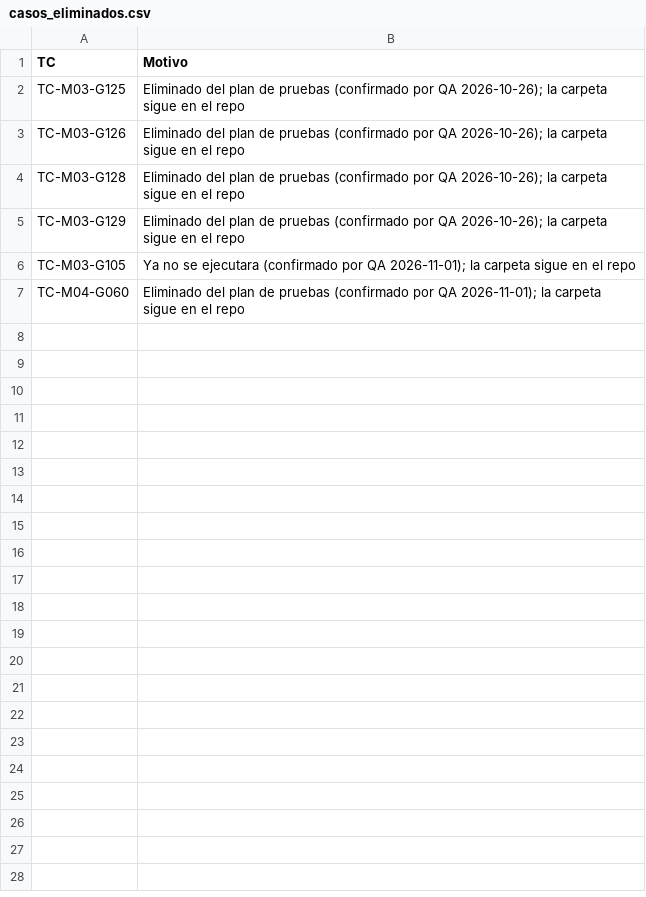
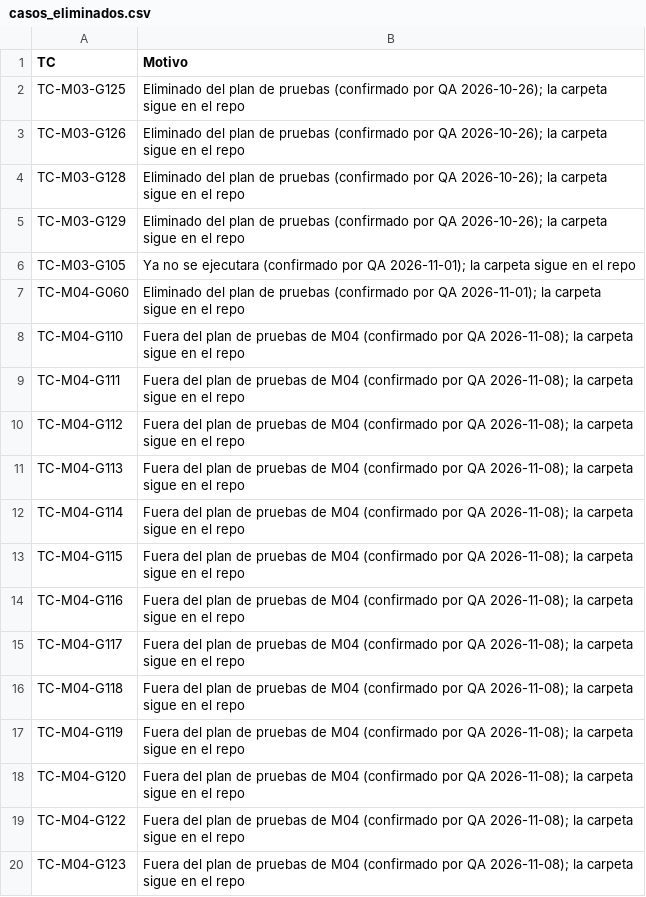
Before and after one commit to Arekkazu/QA-DASHBOARD-SGRPMP, a CSV file: casos_eliminados.csv, drawn as a sheet.

```diff
--- a/casos_eliminados.csv
+++ b/casos_eliminados.csv
@@ -7 +7,14 @@ TC-M03-G105,Ya no se ejecutara (confirmado por QA 2026-11-01); la carpeta sigue
 TC-M04-G060,Eliminado del plan de pruebas (confirmado por QA 2026-11-01); la carpeta sigue en el repo
+TC-M04-G110,Fuera del plan de pruebas de M04 (confirmado por QA 2026-11-08); la carpeta sigue en el repo
+TC-M04-G111,Fuera del plan de pruebas de M04 (confirmado por QA 2026-11-08); la carpeta sigue en el repo
+TC-M04-G112,Fuera del plan de pruebas de M04 (confirmado por QA 2026-11-08); la carpeta sigue en el repo
+TC-M04-G113,Fuera del plan de pruebas de M04 (confirmado por QA 2026-11-08); la carpeta sigue en el repo
+TC-M04-G114,Fuera del plan de pruebas de M04 (confirmado por QA 2026-11-08); la carpeta sigue en el repo
+TC-M04-G115,Fuera del plan de pruebas de M04 (confirmado por QA 2026-11-08); la carpeta sigue en el repo
+TC-M04-G116,Fuera del plan de pruebas de M04 (confirmado por QA 2026-11-08); la carpeta sigue en el repo
+TC-M04-G117,Fuera del plan de pruebas de M04 (confirmado por QA 2026-11-08); la carpeta sigue en el repo
+TC-M04-G118,Fuera del plan de pruebas de M04 (confirmado por QA 2026-11-08); la carpeta sigue en el repo
+TC-M04-G119,Fuera del plan de pruebas de M04 (confirmado por QA 2026-11-08); la carpeta sigue en el repo
+TC-M04-G120,Fuera del plan de pruebas de M04 (confirmado por QA 2026-11-08); la carpeta sigue en el repo
+TC-M04-G122,Fuera del plan de pruebas de M04 (confirmado por QA 2026-11-08); la carpeta sigue en el repo
+TC-M04-G123,Fuera del plan de pruebas de M04 (confirmado por QA 2026-11-08); la carpeta sigue en el repo
```
Also changed, not shown: asignaciones.csv, 2 other files.
